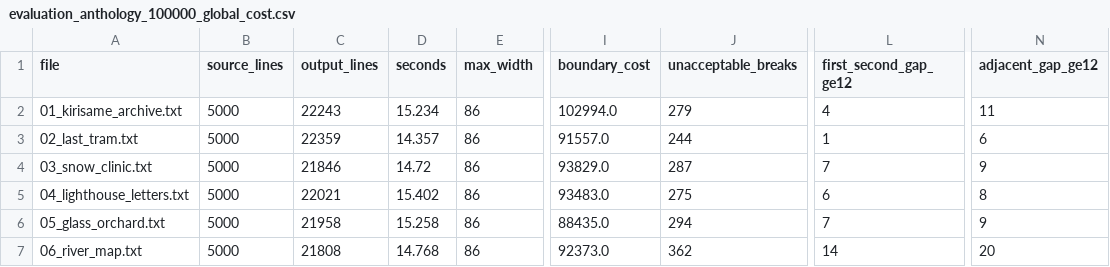
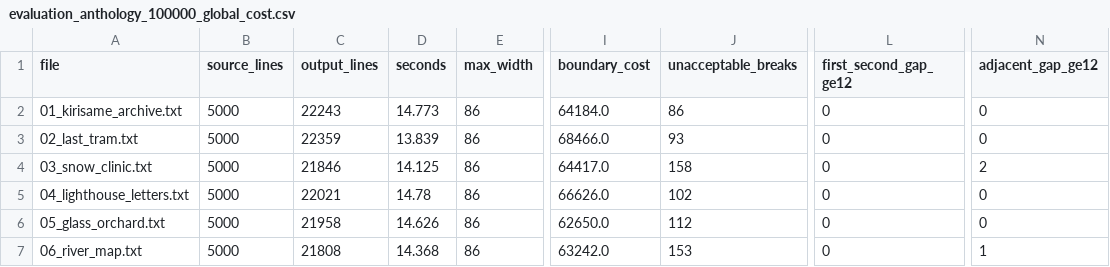
Before and after one commit to getwild2036/wrapjp, a CSV file: evaluation_anthology_100000_global_cost.csv, drawn as a sheet; only a part is shown, gaps mark what is left out; the diff covers the shown part only; the diff names each change by its address in the sheet, - before the commit and + after, or states it on an @@ line.

Commit message:
Allow line breaks after Japanese no modifiers

```diff
--- a/evaluation_anthology_100000_global_cost.csv
+++ b/evaluation_anthology_100000_global_cost.csv
-D2 (seconds): 15.234
+D2 (seconds): 14.773
-I2 (boundary_cost): 102994.0
+I2 (boundary_cost): 64184.0
-J2 (unacceptable_breaks): 279
+J2 (unacceptable_breaks): 86
-L2 (first_second_gap_ge12): 4
+L2 (first_second_gap_ge12): 0
-N2 (adjacent_gap_ge12): 11
+N2 (adjacent_gap_ge12): 0
-D3 (seconds): 14.357
+D3 (seconds): 13.839
-I3 (boundary_cost): 91557.0
+I3 (boundary_cost): 68466.0
-J3 (unacceptable_breaks): 244
+J3 (unacceptable_breaks): 93
-L3 (first_second_gap_ge12): 1
+L3 (first_second_gap_ge12): 0
-N3 (adjacent_gap_ge12): 6
+N3 (adjacent_gap_ge12): 0
-D4 (seconds): 14.72
+D4 (seconds): 14.125
-I4 (boundary_cost): 93829.0
+I4 (boundary_cost): 64417.0
-J4 (unacceptable_breaks): 287
+J4 (unacceptable_breaks): 158
-L4 (first_second_gap_ge12): 7
+L4 (first_second_gap_ge12): 0
-N4 (adjacent_gap_ge12): 9
+N4 (adjacent_gap_ge12): 2
-D5 (seconds): 15.402
+D5 (seconds): 14.78
-I5 (boundary_cost): 93483.0
+I5 (boundary_cost): 66626.0
-J5 (unacceptable_breaks): 275
+J5 (unacceptable_breaks): 102
-L5 (first_second_gap_ge12): 6
+L5 (first_second_gap_ge12): 0
-N5 (adjacent_gap_ge12): 8
+N5 (adjacent_gap_ge12): 0
-D6 (seconds): 15.258
+D6 (seconds): 14.626
-I6 (boundary_cost): 88435.0
+I6 (boundary_cost): 62650.0
-J6 (unacceptable_breaks): 294
+J6 (unacceptable_breaks): 112
-L6 (first_second_gap_ge12): 7
+L6 (first_second_gap_ge12): 0
-N6 (adjacent_gap_ge12): 9
+N6 (adjacent_gap_ge12): 0
-D7 (seconds): 14.768
+D7 (seconds): 14.368
-I7 (boundary_cost): 92373.0
+I7 (boundary_cost): 63242.0
-J7 (unacceptable_breaks): 362
+J7 (unacceptable_breaks): 153
-L7 (first_second_gap_ge12): 14
+L7 (first_second_gap_ge12): 0
-N7 (adjacent_gap_ge12): 20
+N7 (adjacent_gap_ge12): 1
```
Also changed, not shown: 70 edited cells elsewhere in this file, 3 other files.
